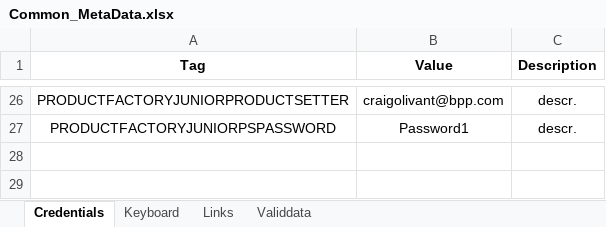
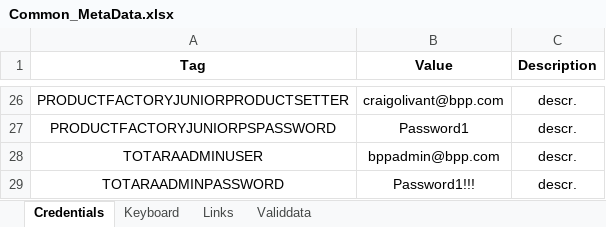
Before and after one commit to LevviathaN/TSrepo, an Excel workbook: src/main/resources/data/bpp/keywords.metadata/metadata/Common_MetaData.xlsx, sheet Credentials, drawn as a sheet; only a part is shown, gaps mark what is left out; values as stored, in another font and other column widths than the file's, no borders; the diff names each change by its address in the sheet, - before the commit and + after, or states it on an @@ line.

```diff
--- a/src/main/resources/data/bpp/keywords.metadata/metadata/Common_MetaData.xlsx (sheet Credentials)
+++ b/src/main/resources/data/bpp/keywords.metadata/metadata/Common_MetaData.xlsx (sheet Credentials)
+row 28: TOTARAADMINUSER | bppadmin@bpp.com | descr.
+row 29: TOTARAADMINPASSWORD | Password1!!! | descr.
```
Also changed, not shown: sheet Links, src/main/resources/data/bpp/keywords.metadata/keywords/FMWK_Keyword.xlsx, 1 other file.
